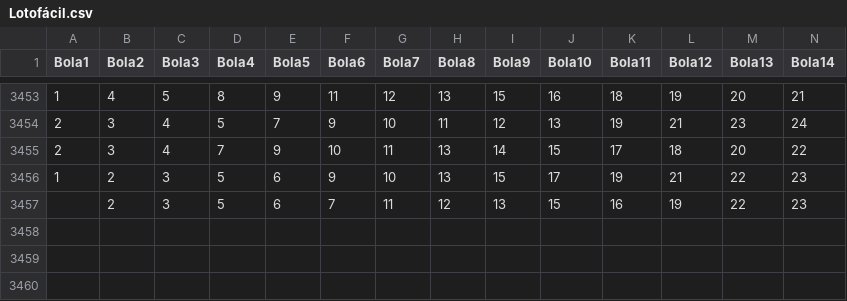
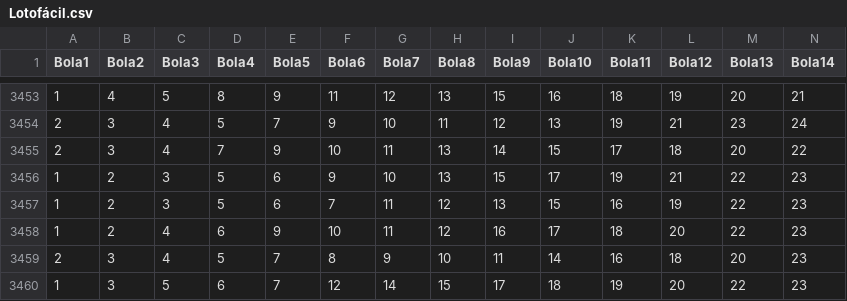
Before and after one commit to willianbazarin/UFMS, a CSV file: Lotofácil.csv, drawn as a sheet; only a part is shown, gaps mark what is left out; rows hold the shown columns only; the diff names each change by its address in the sheet, - before the commit and + after, or states it on an @@ line.

Commit message:
Update Lotofácil.csv

```diff
--- a/Lotofácil.csv
+++ b/Lotofácil.csv
-A3457 (Bola1): (empty)
+A3457 (Bola1): 1
+row 3458: 1 | 2 | 4 | 6 | 9 | 10 | 11 | 12 | 16 | 17 | 18 | 20 | 22 | 23
+row 3459: 2 | 3 | 4 | 5 | 7 | 8 | 9 | 10 | 11 | 14 | 16 | 18 | 20 | 23
+row 3460: 1 | 3 | 5 | 6 | 7 | 12 | 14 | 15 | 17 | 18 | 19 | 20 | 22 | 23
```
